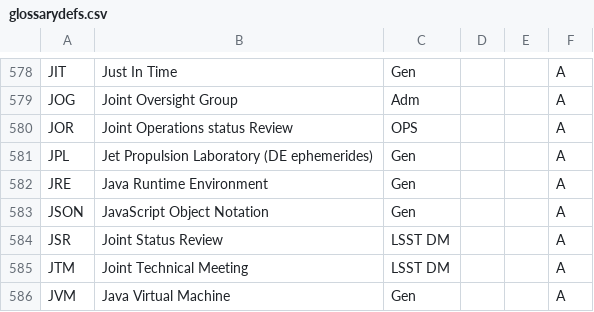
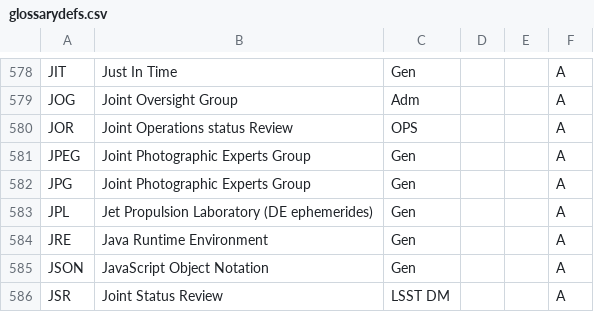
Before and after one commit to lsst/lsst-texmf, a CSV file: etc/glossarydefs.csv, drawn as a sheet; only a part is shown, gaps mark what is left out; the shorter side is filled out with more unchanged rows.

```diff
--- a/etc/glossarydefs.csv
+++ b/etc/glossarydefs.csv
@@ -580,2 +580,4 @@ JOG,Joint Oversight Group,Adm,,,A
 JOR,Joint Operations status Review,OPS,,,A
+JPEG,Joint Photographic Experts Group,Gen,,,A
+JPG,Joint Photographic Experts Group,Gen,,,A
 JPL,Jet Propulsion Laboratory (DE ephemerides),Gen,,,A
```
Also changed, not shown: etc/glossarydefs_es.csv.
